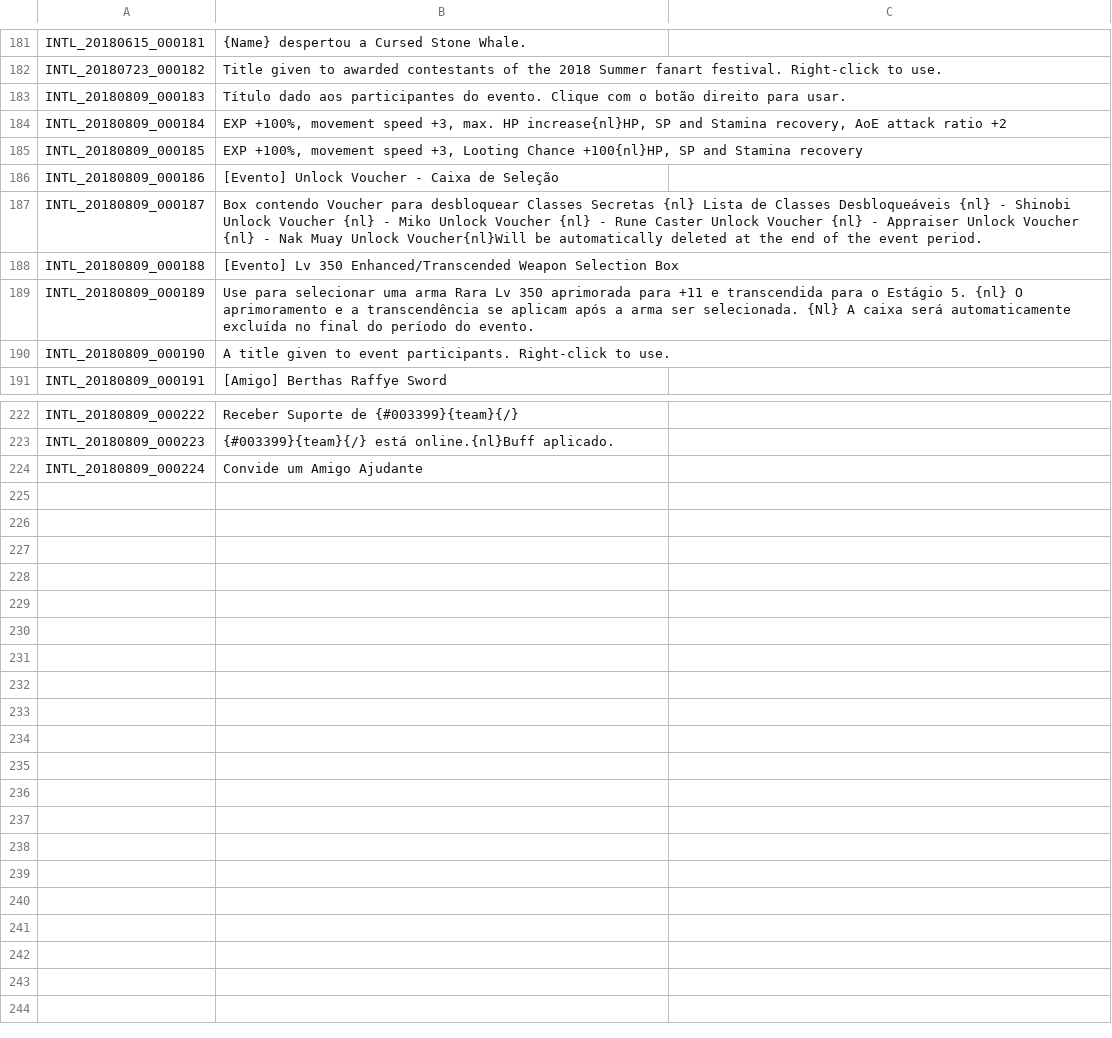
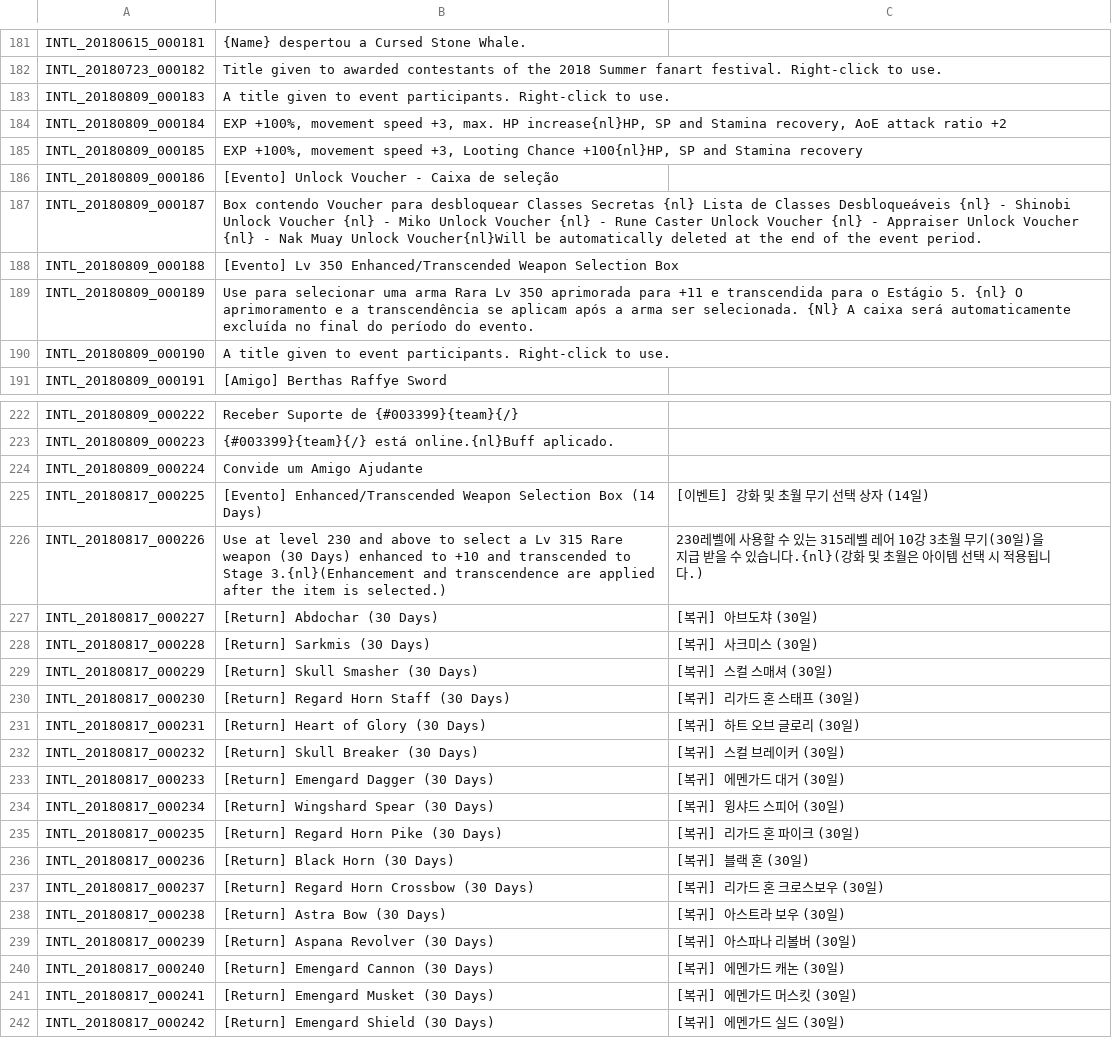
Before and after one commit to Treeofsavior/PortugueseTranslation, a TSV file: INTL.tsv, drawn as a sheet; only a part is shown, gaps mark what is left out; the diff covers the shown part only.

Commit message:
Translation v8.7

```diff
--- a/INTL.tsv
+++ b/INTL.tsv
@@ -182,6 +182,6 @@ INTL_20180615_000181	{Name} despertou a Cursed Stone Whale.
 INTL_20180723_000182	Title given to awarded contestants of the 2018 Summer fanart festival. Right-click to use.
-INTL_20180809_000183	Título dado aos participantes do evento. Clique com o botão direito para usar.
+INTL_20180809_000183	A title given to event participants. Right-click to use.
 INTL_20180809_000184	EXP +100%, movement speed +3, max. HP increase{nl}HP, SP and Stamina recovery, AoE attack ratio +2
 INTL_20180809_000185	EXP +100%, movement speed +3, Looting Chance +100{nl}HP, SP and Stamina recovery
-INTL_20180809_000186	[Evento] Unlock Voucher - Caixa de Seleção
+INTL_20180809_000186	[Evento] Unlock Voucher - Caixa de seleção
 INTL_20180809_000187	Box contendo Voucher para desbloquear Classes Secretas {nl} Lista de Classes Desbloqueáveis {nl} - Shinobi Unlock Voucher {nl} - Miko Unlock Voucher {nl} - Rune Caster Unlock Voucher {nl} - Appraiser Unlock Voucher {nl} - Nak Muay Unlock Voucher{nl}Will be automatically deleted at the end of the event period.
@@ -224 +224,19 @@ INTL_20180809_000223	{#003399}{team}{/} está online.{nl}Buff aplicado.
 INTL_20180809_000224	Convide um Amigo Ajudante
+INTL_20180817_000225	[Evento] Enhanced/Transcended Weapon Selection Box (14 Days)	[이벤트] 강화 및 초월 무기 선택 상자 (14일)
+INTL_20180817_000226	Use at level 230 and above to select a Lv 315 Rare weapon (30 Days) enhanced to +10 and transcended to Stage 3.{nl}(Enhancement and transcendence are applied after the item is selected.)	230레벨에 사용할 수 있는 315레벨 레어 10강 3초월 무기(30일)을 지급 받을 수 있습니다.{nl}(강화 및 초월은 아이템 선택 시 적용됩니다.)
+INTL_20180817_000227	[Return] Abdochar (30 Days)	[복귀] 아브도챠 (30일)
+INTL_20180817_000228	[Return] Sarkmis (30 Days)	[복귀] 사크미스 (30일)
+INTL_20180817_000229	[Return] Skull Smasher (30 Days)	[복귀] 스컬 스매셔 (30일)
+INTL_20180817_000230	[Return] Regard Horn Staff (30 Days)	[복귀] 리가드 혼 스태프 (30일)
+INTL_20180817_000231	[Return] Heart of Glory (30 Days)	[복귀] 하트 오브 글로리 (30일)
+INTL_20180817_000232	[Return] Skull Breaker (30 Days)	[복귀] 스컬 브레이커 (30일)
+INTL_20180817_000233	[Return] Emengard Dagger (30 Days)	[복귀] 에멘가드 대거 (30일)
+INTL_20180817_000234	[Return] Wingshard Spear (30 Days)	[복귀] 윙샤드 스피어 (30일)
+INTL_20180817_000235	[Return] Regard Horn Pike (30 Days)	[복귀] 리가드 혼 파이크 (30일)
+INTL_20180817_000236	[Return] Black Horn (30 Days)	[복귀] 블랙 혼 (30일)
+INTL_20180817_000237	[Return] Regard Horn Crossbow (30 Days)	[복귀] 리가드 혼 크로스보우 (30일)
+INTL_20180817_000238	[Return] Astra Bow (30 Days)	[복귀] 아스트라 보우 (30일)
+INTL_20180817_000239	[Return] Aspana Revolver (30 Days)	[복귀] 아스파나 리볼버 (30일)
+INTL_20180817_000240	[Return] Emengard Cannon (30 Days)	[복귀] 에멘가드 캐논 (30일)
+INTL_20180817_000241	[Return] Emengard Musket (30 Days)	[복귀] 에멘가드 머스킷 (30일)
+INTL_20180817_000242	[Return] Emengard Shield (30 Days)	[복귀] 에멘가드 실드 (30일)
```
Also changed, not shown: 6 edited cells elsewhere in this file, UI.tsv, 1 other file.
